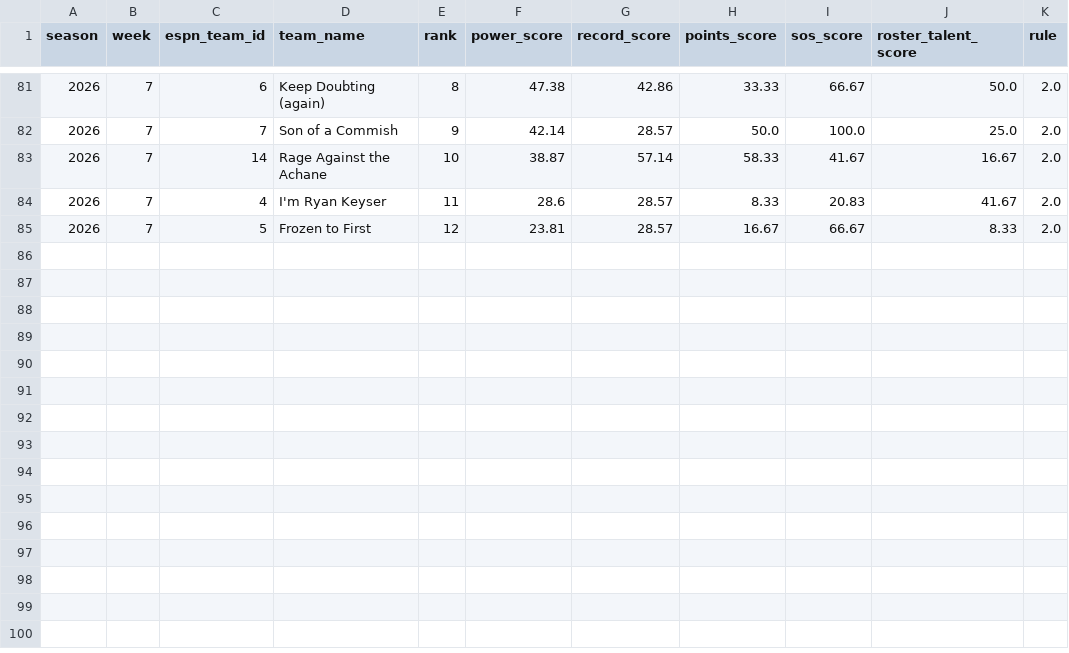
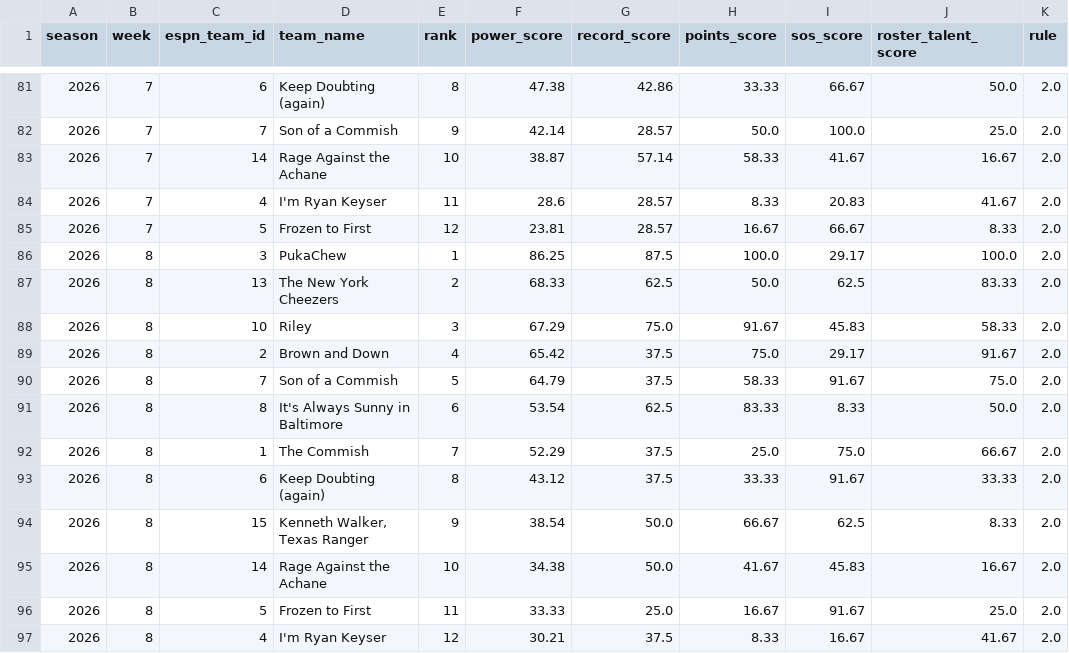
Before and after one commit to MikeRileytech/fantasy-league-history, a CSV file: data/processed/power_rankings_2026.csv, drawn as a sheet; only a part is shown, gaps mark what is left out.

Commit message:
Save 2026 power rankings for week 8

```diff
--- a/data/processed/power_rankings_2026.csv
+++ b/data/processed/power_rankings_2026.csv
@@ -85 +85,13 @@ season,week,espn_team_id,team_name,rank,power_score,record_score,points_score,so
 2026,7,5,Frozen to First,12,23.81,28.57,16.67,66.67,8.33,2.0
+2026,8,3,PukaChew,1,86.25,87.5,100.0,29.17,100.0,2.0
+2026,8,13,The New York Cheezers,2,68.33,62.5,50.0,62.5,83.33,2.0
+2026,8,10,Riley,3,67.29,75.0,91.67,45.83,58.33,2.0
+2026,8,2,Brown and Down,4,65.42,37.5,75.0,29.17,91.67,2.0
+2026,8,7,Son of a Commish ,5,64.79,37.5,58.33,91.67,75.0,2.0
+2026,8,8,It's Always Sunny in Baltimore,6,53.54,62.5,83.33,8.33,50.0,2.0
+2026,8,1,The  Commish,7,52.29,37.5,25.0,75.0,66.67,2.0
+2026,8,6,Keep Doubting (again),8,43.12,37.5,33.33,91.67,33.33,2.0
+2026,8,15,"Kenneth Walker, Texas Ranger",9,38.54,50.0,66.67,62.5,8.33,2.0
+2026,8,14,Rage Against the Achane,10,34.38,50.0,41.67,45.83,16.67,2.0
+2026,8,5,Frozen to First,11,33.33,25.0,16.67,91.67,25.0,2.0
+2026,8,4,I'm Ryan Keyser ,12,30.21,37.5,8.33,16.67,41.67,2.0
```
